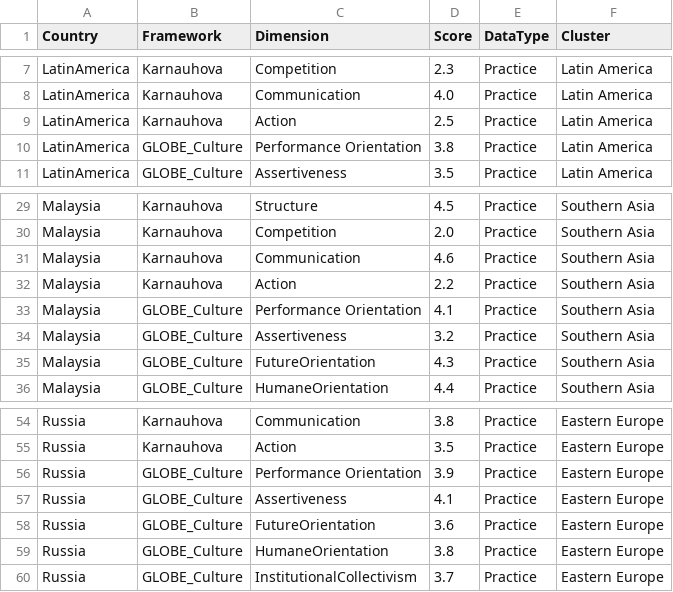
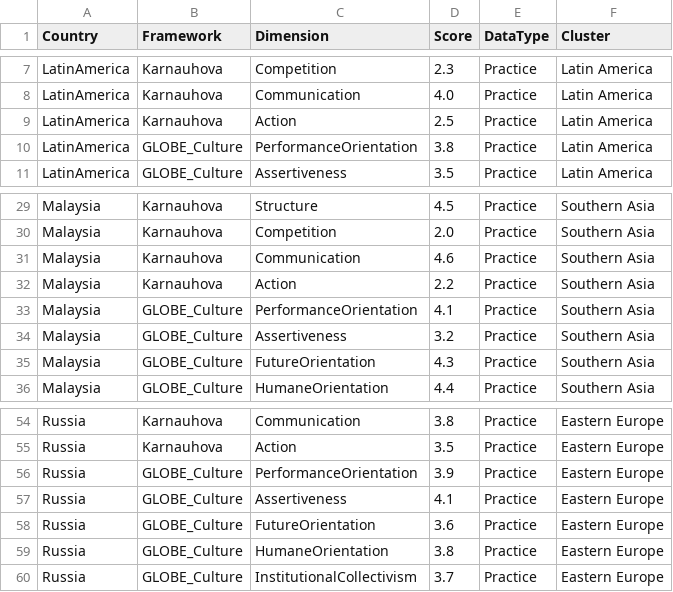
Before and after one commit to lena7199/cq-compass, a CSV file: data/country_scores.csv, drawn as a sheet; only a part is shown, gaps mark what is left out.

Commit message:
Update country_scores.csv

```diff
--- a/data/country_scores.csv
+++ b/data/country_scores.csv
@@ -9,3 +9,3 @@ LatinAmerica,Karnauhova,Communication,4.0,Practice,Latin America
 LatinAmerica,Karnauhova,Action,2.5,Practice,Latin America
-LatinAmerica,GLOBE_Culture,Performance Orientation,3.8,Practice,Latin America
+LatinAmerica,GLOBE_Culture,PerformanceOrientation,3.8,Practice,Latin America
 LatinAmerica,GLOBE_Culture,Assertiveness,3.5,Practice,Latin America
@@ -32,3 +32,3 @@ Malaysia,Karnauhova,Communication,4.6,Practice,Southern Asia
 Malaysia,Karnauhova,Action,2.2,Practice,Southern Asia
-Malaysia,GLOBE_Culture,Performance Orientation,4.1,Practice,Southern Asia
+Malaysia,GLOBE_Culture,PerformanceOrientation,4.1,Practice,Southern Asia
 Malaysia,GLOBE_Culture,Assertiveness,3.2,Practice,Southern Asia
@@ -55,3 +55,3 @@ Russia,Karnauhova,Communication,3.8,Practice,Eastern Europe
 Russia,Karnauhova,Action,3.5,Practice,Eastern Europe
-Russia,GLOBE_Culture,Performance Orientation,3.9,Practice,Eastern Europe
+Russia,GLOBE_Culture,PerformanceOrientation,3.9,Practice,Eastern Europe
 Russia,GLOBE_Culture,Assertiveness,4.1,Practice,Eastern Europe
```
